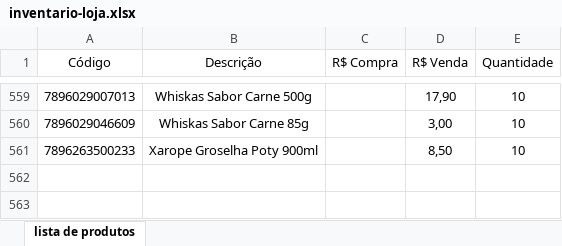
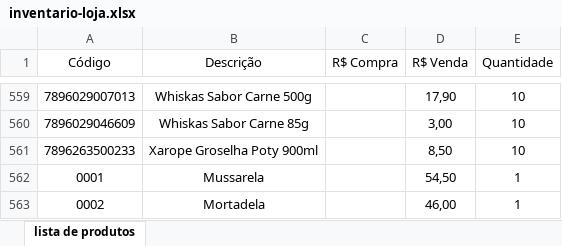
Before and after one commit to gahmorais/mercadinho-tio-salim, an Excel workbook: inventario-loja.xlsx, sheet lista de produtos, drawn as a sheet; only a part is shown, gaps mark what is left out; values as stored, in another font and other column widths than the file's, no borders; table styles not drawn; the diff names each change by its address in the sheet, - before the commit and + after, or states it on an @@ line.

```diff
--- a/inventario-loja.xlsx (sheet lista de produtos)
+++ b/inventario-loja.xlsx (sheet lista de produtos)
+row 562: 0001 | Mussarela |  | 54,50 | 1
+row 563: 0002 | Mortadela |  | 46,00 | 1
```
Also changed, not shown: 4 other files.
